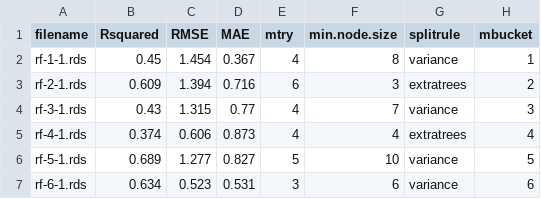
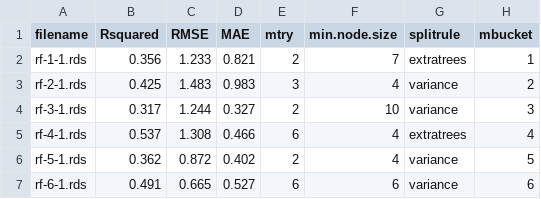
Before and after one commit to shadowhgni/quick_test_farm_size_claude, a CSV file: farm_size_project_complete/output/other_illustr/tables/RF_optim_summarized_table.csv, drawn as a sheet; only a part is shown; the diff covers the shown part only.

```diff
--- a/farm_size_project_complete/output/other_illustr/tables/RF_optim_summarized_table.csv
+++ b/farm_size_project_complete/output/other_illustr/tables/RF_optim_summarized_table.csv
@@ -1,7 +1,7 @@
 "filename","Rsquared","RMSE","MAE","mtry","min.node.size","splitrule","mbucket"
-"rf-1-1.rds",0.45,1.454,0.367,4,8,"variance",1
-"rf-2-1.rds",0.609,1.394,0.716,6,3,"extratrees",2
-"rf-3-1.rds",0.43,1.315,0.77,4,7,"variance",3
-"rf-4-1.rds",0.374,0.606,0.873,4,4,"extratrees",4
-"rf-5-1.rds",0.689,1.277,0.827,5,10,"variance",5
-"rf-6-1.rds",0.634,0.523,0.531,3,6,"variance",6
+"rf-1-1.rds",0.356,1.233,0.821,2,7,"extratrees",1
+"rf-2-1.rds",0.425,1.483,0.983,3,4,"variance",2
+"rf-3-1.rds",0.317,1.244,0.327,2,10,"variance",3
+"rf-4-1.rds",0.537,1.308,0.466,6,4,"extratrees",4
+"rf-5-1.rds",0.362,0.872,0.402,2,4,"variance",5
+"rf-6-1.rds",0.491,0.665,0.527,6,6,"variance",6
```
Also changed, not shown: 76 edited cells elsewhere in this file, farm_size_project_complete/output/main_fig/T02_heterogeneity_by_aez.csv, farm_size_project_complete/output/main_fig/T02_heterogeneity_by_region.csv, 42 other files.
